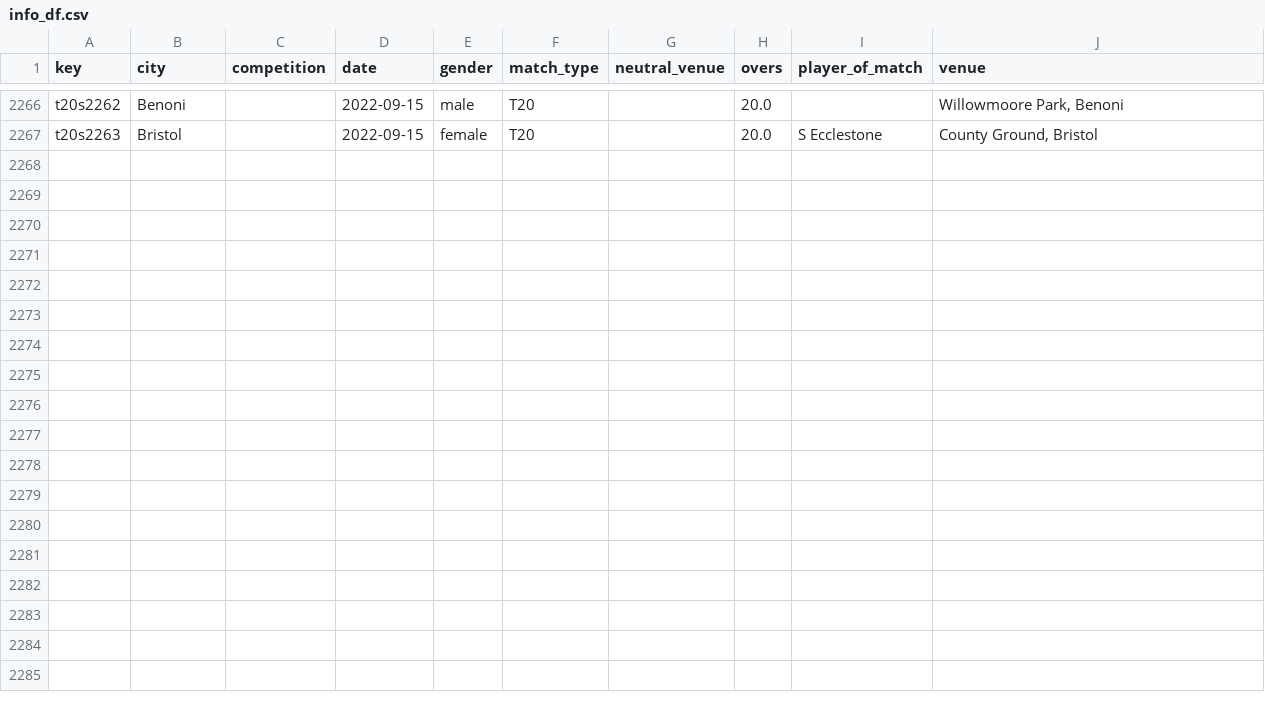
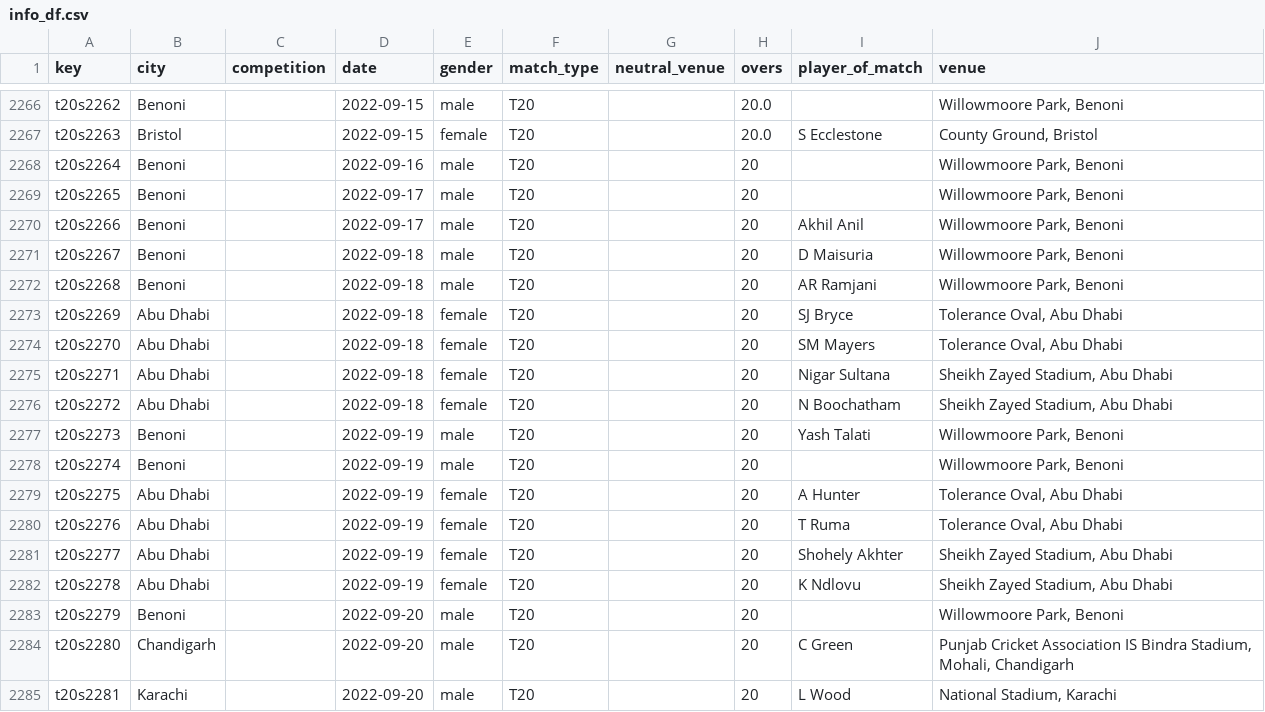
Before and after one commit to sawlachintan/cricket_data, a CSV file: t20s_data/info_df.csv, drawn as a sheet; only a part is shown, gaps mark what is left out; the diff names each change by its address in the sheet, - before the commit and + after, or states it on an @@ line.

```diff
--- a/t20s_data/info_df.csv
+++ b/t20s_data/info_df.csv
+row 2268: t20s2264 | Benoni |  | 2022-09-16 | male | T20 |  | 20 |  | Willowmoore Park, Benoni
+row 2269: t20s2265 | Benoni |  | 2022-09-17 | male | T20 |  | 20 |  | Willowmoore Park, Benoni
+row 2270: t20s2266 | Benoni |  | 2022-09-17 | male | T20 |  | 20 | Akhil Anil | Willowmoore Park, Benoni
+row 2271: t20s2267 | Benoni |  | 2022-09-18 | male | T20 |  | 20 | D Maisuria | Willowmoore Park, Benoni
+row 2272: t20s2268 | Benoni |  | 2022-09-18 | male | T20 |  | 20 | AR Ramjani | Willowmoore Park, Benoni
+row 2273: t20s2269 | Abu Dhabi |  | 2022-09-18 | female | T20 |  | 20 | SJ Bryce | Tolerance Oval, Abu Dhabi
+row 2274: t20s2270 | Abu Dhabi |  | 2022-09-18 | female | T20 |  | 20 | SM Mayers | Tolerance Oval, Abu Dhabi
+row 2275: t20s2271 | Abu Dhabi |  | 2022-09-18 | female | T20 |  | 20 | Nigar Sultana | Sheikh Zayed Stadium, Abu Dhabi
+row 2276: t20s2272 | Abu Dhabi |  | 2022-09-18 | female | T20 |  | 20 | N Boochatham | Sheikh Zayed Stadium, Abu Dhabi
+row 2277: t20s2273 | Benoni |  | 2022-09-19 | male | T20 |  | 20 | Yash Talati | Willowmoore Park, Benoni
+row 2278: t20s2274 | Benoni |  | 2022-09-19 | male | T20 |  | 20 |  | Willowmoore Park, Benoni
+row 2279: t20s2275 | Abu Dhabi |  | 2022-09-19 | female | T20 |  | 20 | A Hunter | Tolerance Oval, Abu Dhabi
+row 2280: t20s2276 | Abu Dhabi |  | 2022-09-19 | female | T20 |  | 20 | T Ruma | Tolerance Oval, Abu Dhabi
+row 2281: t20s2277 | Abu Dhabi |  | 2022-09-19 | female | T20 |  | 20 | Shohely Akhter | Sheikh Zayed Stadium, Abu Dhabi
+row 2282: t20s2278 | Abu Dhabi |  | 2022-09-19 | female | T20 |  | 20 | K Ndlovu | Sheikh Zayed Stadium, Abu Dhabi
+row 2283: t20s2279 | Benoni |  | 2022-09-20 | male | T20 |  | 20 |  | Willowmoore Park, Benoni
+row 2284: t20s2280 | Chandigarh |  | 2022-09-20 | male | T20 |  | 20 | C Green | Punjab Cricket Association IS Bindra Stadium, Mohali, Chandigarh
+row 2285: t20s2281 | Karachi |  | 2022-09-20 | male | T20 |  | 20 | L Wood | National Stadium, Karachi
```
Also changed, not shown: cpl_data/info_df.csv, t20s_data/outcome_df.csv, 14 other files.
